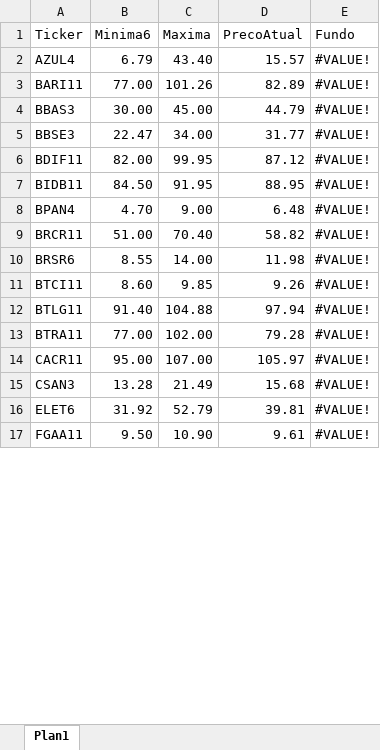
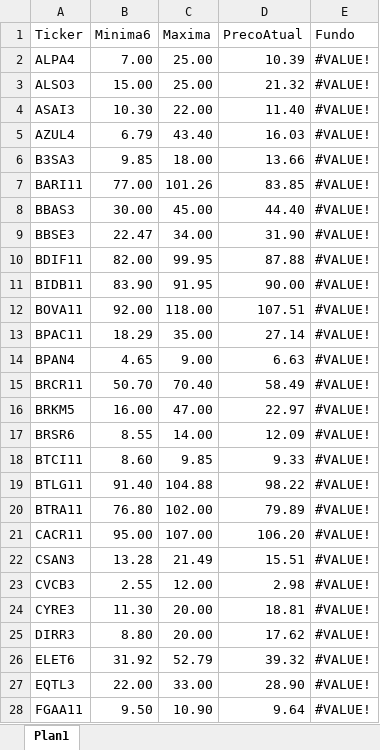
Before and after one commit to ebilieri/cotacao_metatrader5, an Excel workbook: ativos.xlsx, sheet Plan1, drawn as a sheet; only a part is shown; values as stored, in another font and other column widths than the file's, no cell formats; conditional formats not drawn; addresses are those after the commit; the diff covers the shown part only; the diff names each change by its address in the sheet, - before the commit and + after, or states it on an @@ line.

Commit message:
atualizacao planilha

```diff
--- a/ativos.xlsx (sheet Plan1)
+++ b/ativos.xlsx (sheet Plan1)
+row 2: ALPA4 | 7.00 | 25.00 | 10.39 | #VALUE!
+row 3: ALSO3 | 15.00 | 25.00 | 21.32 | #VALUE!
+row 4: ASAI3 | 10.30 | 22.00 | 11.40 | #VALUE!
-D5 (PrecoAtual): 15.57
+D5 (PrecoAtual): 16.03
+row 6: B3SA3 | 9.85 | 18.00 | 13.66 | #VALUE!
-D7 (PrecoAtual): 82.89
+D7 (PrecoAtual): 83.85
-D8 (PrecoAtual): 44.79
+D8 (PrecoAtual): 44.40
-D9 (PrecoAtual): 31.77
+D9 (PrecoAtual): 31.90
-D10 (PrecoAtual): 87.12
+D10 (PrecoAtual): 87.88
-B11 (Minima6): 84.50
+B11 (Minima6): 83.90
-D11 (PrecoAtual): 88.95
+D11 (PrecoAtual): 90.00
+row 12: BOVA11 | 92.00 | 118.00 | 107.51 | #VALUE!
+row 13: BPAC11 | 18.29 | 35.00 | 27.14 | #VALUE!
-B14 (Minima6): 4.70
+B14 (Minima6): 4.65
-D14 (PrecoAtual): 6.48
+D14 (PrecoAtual): 6.63
-B15 (Minima6): 51.00
+B15 (Minima6): 50.70
-D15 (PrecoAtual): 58.82
+D15 (PrecoAtual): 58.49
+row 16: BRKM5 | 16.00 | 47.00 | 22.97 | #VALUE!
-D17 (PrecoAtual): 11.98
+D17 (PrecoAtual): 12.09
-D18 (PrecoAtual): 9.26
+D18 (PrecoAtual): 9.33
-D19 (PrecoAtual): 97.94
+D19 (PrecoAtual): 98.22
-B20 (Minima6): 77.00
+B20 (Minima6): 76.80
-D20 (PrecoAtual): 79.28
+D20 (PrecoAtual): 79.89
-D21 (PrecoAtual): 105.97
+D21 (PrecoAtual): 106.20
-D22 (PrecoAtual): 15.68
+D22 (PrecoAtual): 15.51
+row 23: CVCB3 | 2.55 | 12.00 | 2.98 | #VALUE!
+row 24: CYRE3 | 11.30 | 20.00 | 18.81 | #VALUE!
+row 25: DIRR3 | 8.80 | 20.00 | 17.62 | #VALUE!
-D26 (PrecoAtual): 39.81
+D26 (PrecoAtual): 39.32
+row 27: EQTL3 | 22.00 | 33.00 | 28.90 | #VALUE!
-D28 (PrecoAtual): 9.61
+D28 (PrecoAtual): 9.64
```
Also changed, not shown: 10 added rows and 33 edited cells elsewhere in this sheet, cell formats, formulas that keep their value.
